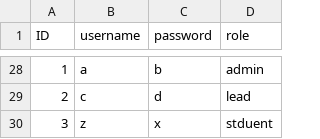
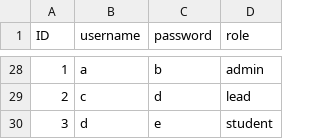
Before and after one commit to Peerapat6610545464/final_project, a CSV file: login.csv, drawn as a sheet; only a part is shown, gaps mark what is left out; the diff names each change by its address in the sheet, - before the commit and + after, or states it on an @@ line.

Commit message:
studen can now become lead

```diff
--- a/login.csv
+++ b/login.csv
-B30 (username): z
+B30 (username): d
-C30 (password): x
+C30 (password): e
-D30 (role): stduent
+D30 (role): student
```
Also changed, not shown: 2 other files.
